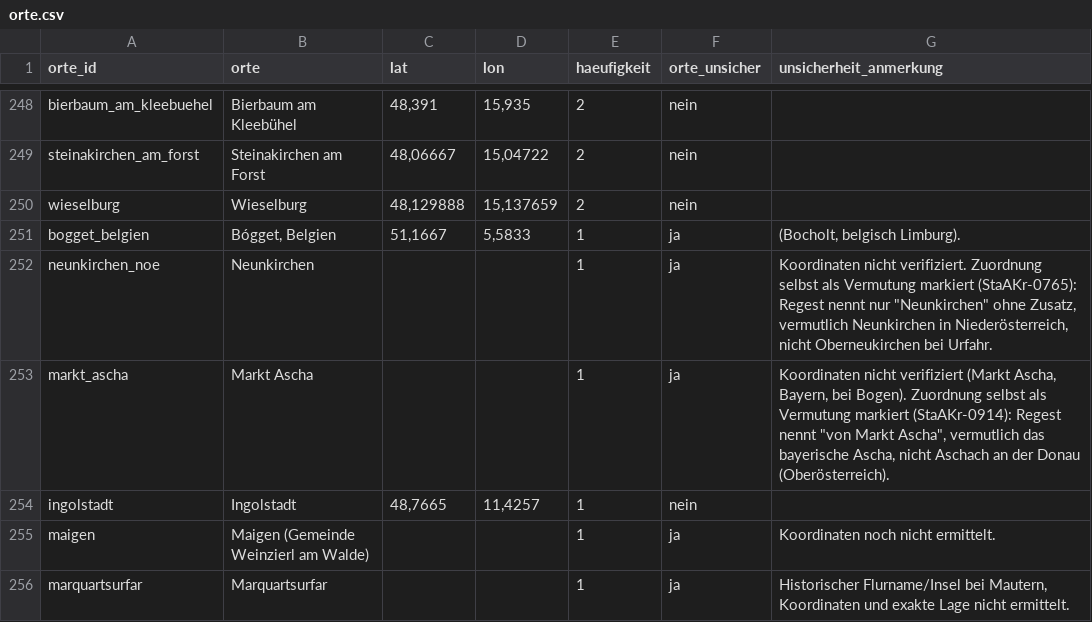
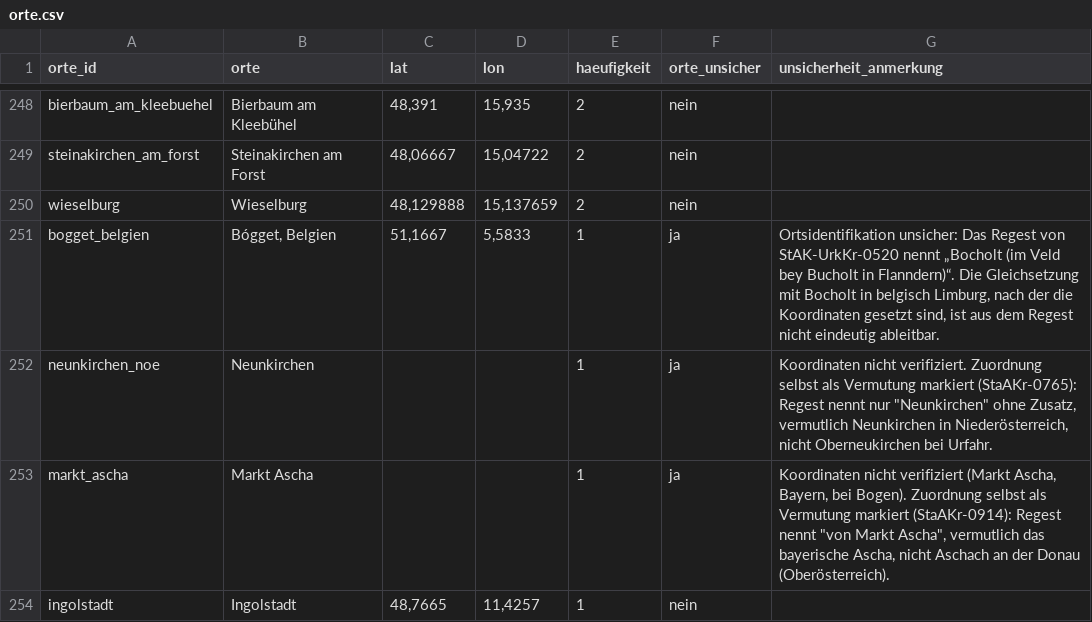
Before and after one commit to alexcapellmann-alt/Interface-Krems, a CSV file: data/orte.csv, drawn as a sheet; only a part is shown, gaps mark what is left out; the shorter side is filled out with more unchanged rows.

```diff
--- a/data/orte.csv
+++ b/data/orte.csv
@@ -250,3 +250,3 @@ steinakirchen_am_forst;Steinakirchen am Forst;48,06667;15,04722;2;nein;
 wieselburg;Wieselburg;48,129888;15,137659;2;nein;
-bogget_belgien;Bógget, Belgien;51,1667;5,5833;1;ja;(Bocholt, belgisch Limburg).
+bogget_belgien;Bógget, Belgien;51,1667;5,5833;1;ja;Ortsidentifikation unsicher: Das Regest von StAK-UrkKr-0520 nennt „Bocholt (im Veld bey Bucholt in Flanndern)“. Die Gleichsetzung mit Bocholt in belgisch Limburg, nach der die Koordinaten gesetzt sind, ist aus dem Regest nicht eindeutig ableitbar.
 neunkirchen_noe;Neunkirchen;;;1;ja;"Koordinaten nicht verifiziert. Zuordnung selbst als Vermutung markiert (StaAKr-0765): Regest nennt nur ""Neunkirchen"" ohne Zusatz, vermutlich Neunkirchen in Niederösterreich, nicht Oberneukirchen bei Urfahr."
```
Also changed, not shown: data/ansichten.csv, data/startseite.csv, 8 other files.
